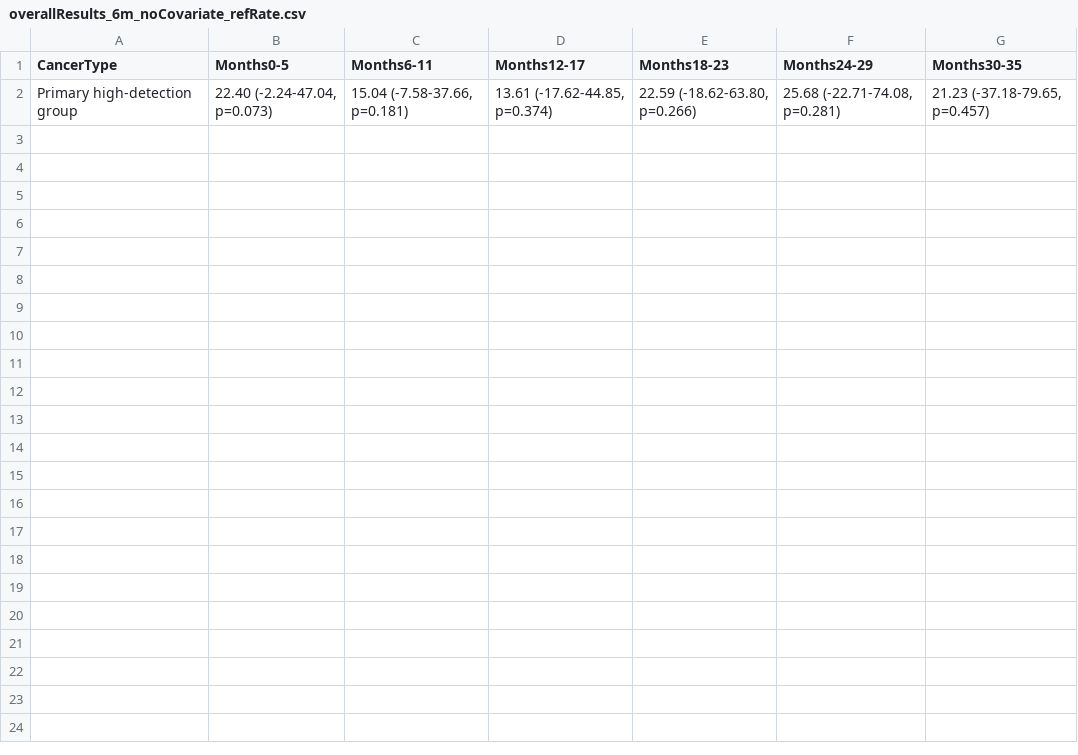
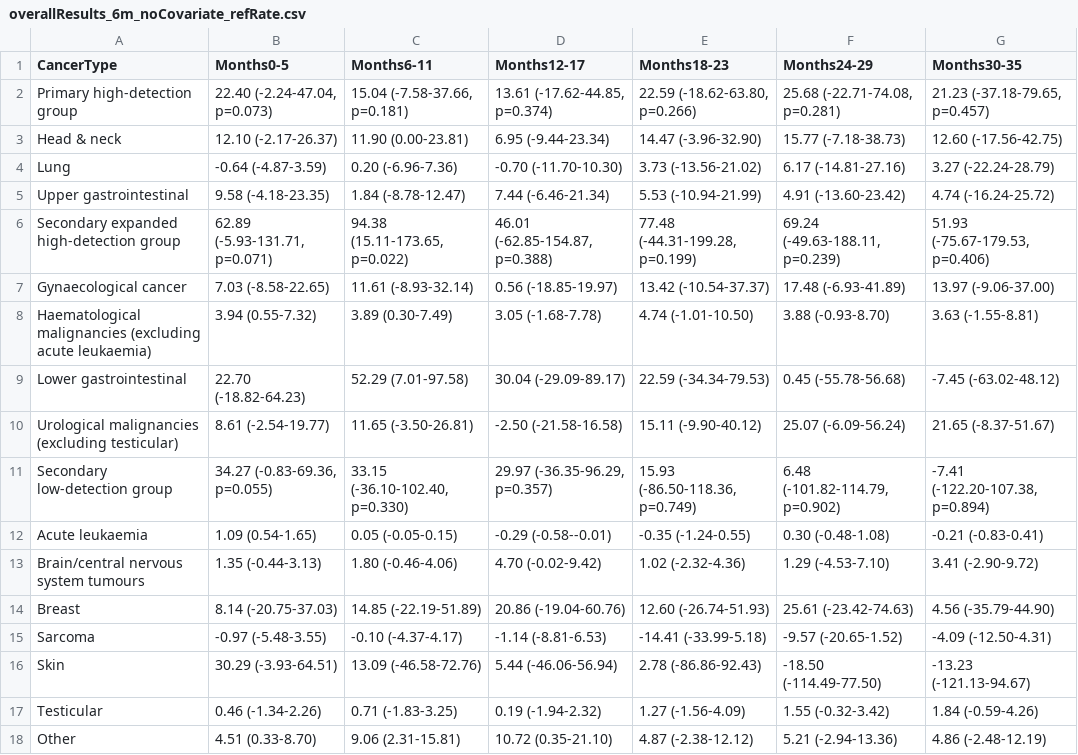
Before and after one commit to RANDCorporation/mced-spillover-2025, a CSV file: data/results/overallResults_6m_noCovariate_refRate.csv, drawn as a sheet.

```diff
--- a/data/results/overallResults_6m_noCovariate_refRate.csv
+++ b/data/results/overallResults_6m_noCovariate_refRate.csv
@@ -2 +2,17 @@
 "Primary high-detection group","22.40 (-2.24-47.04, p=0.073)","15.04 (-7.58-37.66, p=0.181)","13.61 (-17.62-44.85, p=0.374)","22.59 (-18.62-63.80, p=0.266)","25.68 (-22.71-74.08, p=0.281)","21.23 (-37.18-79.65, p=0.457)"
+"   Head & neck","12.10 (-2.17-26.37)","11.90 (0.00-23.81)","6.95 (-9.44-23.34)","14.47 (-3.96-32.90)","15.77 (-7.18-38.73)","12.60 (-17.56-42.75)"
+"   Lung","-0.64 (-4.87-3.59)","0.20 (-6.96-7.36)","-0.70 (-11.70-10.30)","3.73 (-13.56-21.02)","6.17 (-14.81-27.16)","3.27 (-22.24-28.79)"
+"   Upper gastrointestinal","9.58 (-4.18-23.35)","1.84 (-8.78-12.47)","7.44 (-6.46-21.34)","5.53 (-10.94-21.99)","4.91 (-13.60-23.42)","4.74 (-16.24-25.72)"
+"Secondary expanded high-detection group","62.89 (-5.93-131.71, p=0.071)","94.38 (15.11-173.65, p=0.022)","46.01 (-62.85-154.87, p=0.388)","77.48 (-44.31-199.28, p=0.199)","69.24 (-49.63-188.11, p=0.239)","51.93 (-75.67-179.53, p=0.406)"
+"   Gynaecological cancer","7.03 (-8.58-22.65)","11.61 (-8.93-32.14)","0.56 (-18.85-19.97)","13.42 (-10.54-37.37)","17.48 (-6.93-41.89)","13.97 (-9.06-37.00)"
+"   Haematological malignancies (excluding acute leukaemia)","3.94 (0.55-7.32)","3.89 (0.30-7.49)","3.05 (-1.68-7.78)","4.74 (-1.01-10.50)","3.88 (-0.93-8.70)","3.63 (-1.55-8.81)"
+"   Lower gastrointestinal","22.70 (-18.82-64.23)","52.29 (7.01-97.58)","30.04 (-29.09-89.17)","22.59 (-34.34-79.53)","0.45 (-55.78-56.68)","-7.45 (-63.02-48.12)"
+"   Urological malignancies (excluding testicular)","8.61 (-2.54-19.77)","11.65 (-3.50-26.81)","-2.50 (-21.58-16.58)","15.11 (-9.90-40.12)","25.07 (-6.09-56.24)","21.65 (-8.37-51.67)"
+"Secondary low-detection group","34.27 (-0.83-69.36, p=0.055)","33.15 (-36.10-102.40, p=0.330)","29.97 (-36.35-96.29, p=0.357)","15.93 (-86.50-118.36, p=0.749)","6.48 (-101.82-114.79, p=0.902)","-7.41 (-122.20-107.38, p=0.894)"
+"   Acute leukaemia","1.09 (0.54-1.65)","0.05 (-0.05-0.15)","-0.29 (-0.58--0.01)","-0.35 (-1.24-0.55)","0.30 (-0.48-1.08)","-0.21 (-0.83-0.41)"
+"   Brain/central nervous system tumours","1.35 (-0.44-3.13)","1.80 (-0.46-4.06)","4.70 (-0.02-9.42)","1.02 (-2.32-4.36)","1.29 (-4.53-7.10)","3.41 (-2.90-9.72)"
+"   Breast","8.14 (-20.75-37.03)","14.85 (-22.19-51.89)","20.86 (-19.04-60.76)","12.60 (-26.74-51.93)","25.61 (-23.42-74.63)","4.56 (-35.79-44.90)"
+"   Sarcoma","-0.97 (-5.48-3.55)","-0.10 (-4.37-4.17)","-1.14 (-8.81-6.53)","-14.41 (-33.99-5.18)","-9.57 (-20.65-1.52)","-4.09 (-12.50-4.31)"
+"   Skin","30.29 (-3.93-64.51)","13.09 (-46.58-72.76)","5.44 (-46.06-56.94)","2.78 (-86.86-92.43)","-18.50 (-114.49-77.50)","-13.23 (-121.13-94.67)"
+"   Testicular","0.46 (-1.34-2.26)","0.71 (-1.83-3.25)","0.19 (-1.94-2.32)","1.27 (-1.56-4.09)","1.55 (-0.32-3.42)","1.84 (-0.59-4.26)"
+"   Other","4.51 (0.33-8.70)","9.06 (2.31-15.81)","10.72 (0.35-21.10)","4.87 (-2.38-12.12)","5.21 (-2.94-13.36)","4.86 (-2.48-12.19)"
```
Also changed, not shown: data/results/overallResults_6m_14days_delayRate.csv, data/results/overallResults_6m_altCovariate_refRate.csv, 54 other files.
